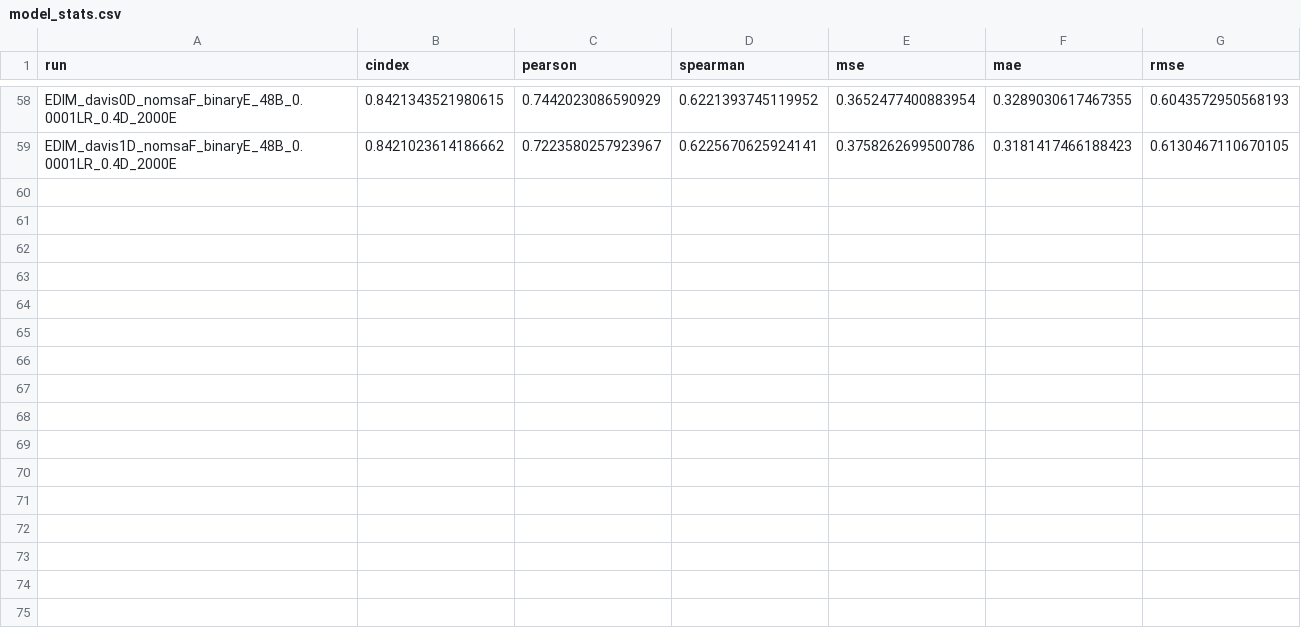
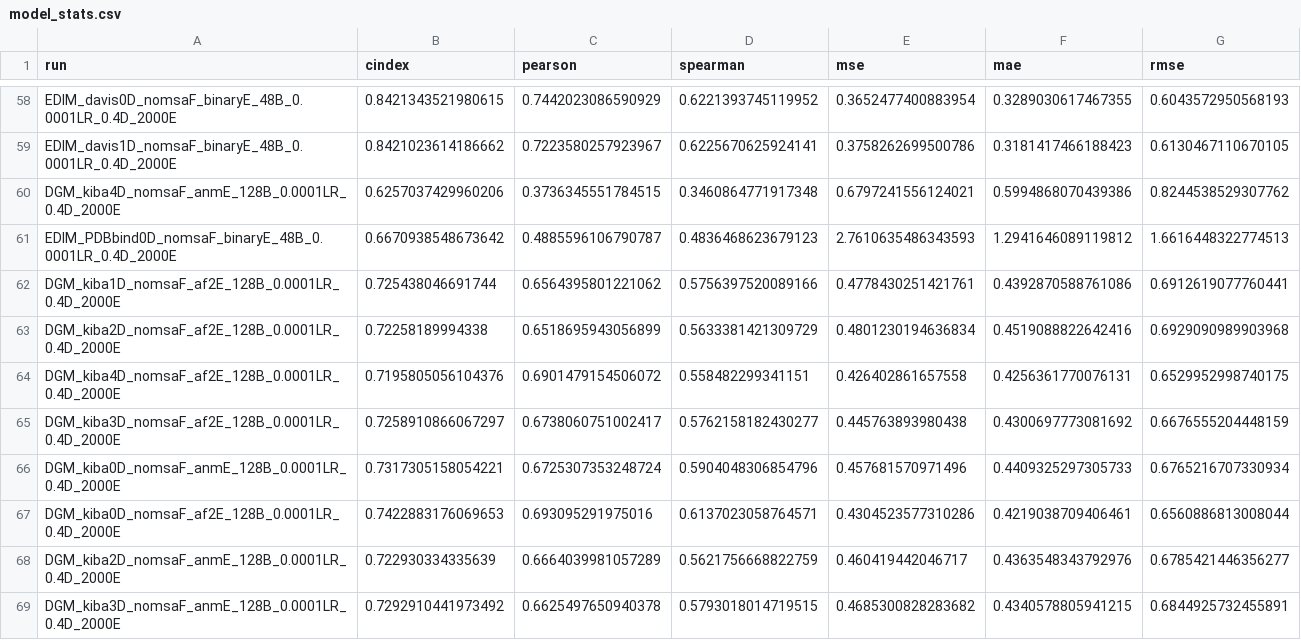
Before and after one commit to jyaacoub/MutDTA, a CSV file: results/model_media/model_stats.csv, drawn as a sheet; only a part is shown, gaps mark what is left out.

Commit message:
results: kiba af2 and anm0-3

```diff
--- a/results/model_media/model_stats.csv
+++ b/results/model_media/model_stats.csv
@@ -59 +59,11 @@ EDIM_davis0D_nomsaF_binaryE_48B_0.0001LR_0.4D_2000E,0.8421343521980615,0.7442023
 EDIM_davis1D_nomsaF_binaryE_48B_0.0001LR_0.4D_2000E,0.8421023614186662,0.7223580257923967,0.6225670625924141,0.3758262699500786,0.3181417466188423,0.6130467110670105
+DGM_kiba4D_nomsaF_anmE_128B_0.0001LR_0.4D_2000E,0.6257037429960206,0.3736345551784515,0.3460864771917348,0.6797241556124021,0.5994868070439386,0.8244538529307762
+EDIM_PDBbind0D_nomsaF_binaryE_48B_0.0001LR_0.4D_2000E,0.6670938548673642,0.4885596106790787,0.4836468623679123,2.7610635486343593,1.2941646089119812,1.6616448322774513
+DGM_kiba1D_nomsaF_af2E_128B_0.0001LR_0.4D_2000E,0.725438046691744,0.6564395801221062,0.5756397520089166,0.4778430251421761,0.4392870588761086,0.6912619077760441
+DGM_kiba2D_nomsaF_af2E_128B_0.0001LR_0.4D_2000E,0.72258189994338,0.6518695943056899,0.5633381421309729,0.4801230194636834,0.4519088822642416,0.6929090989903968
+DGM_kiba4D_nomsaF_af2E_128B_0.0001LR_0.4D_2000E,0.7195805056104376,0.6901479154506072,0.558482299341151,0.426402861657558,0.4256361770076131,0.6529952998740175
+DGM_kiba3D_nomsaF_af2E_128B_0.0001LR_0.4D_2000E,0.7258910866067297,0.6738060751002417,0.5762158182430277,0.445763893980438,0.4300697773081692,0.6676555204448159
+DGM_kiba0D_nomsaF_anmE_128B_0.0001LR_0.4D_2000E,0.7317305158054221,0.6725307353248724,0.5904048306854796,0.457681570971496,0.4409325297305733,0.6765216707330934
+DGM_kiba0D_nomsaF_af2E_128B_0.0001LR_0.4D_2000E,0.7422883176069653,0.693095291975016,0.6137023058764571,0.4304523577310286,0.4219038709406461,0.6560886813008044
+DGM_kiba2D_nomsaF_anmE_128B_0.0001LR_0.4D_2000E,0.722930334335639,0.6664039981057289,0.5621756668822759,0.460419442046717,0.4363548343792976,0.6785421446356277
+DGM_kiba3D_nomsaF_anmE_128B_0.0001LR_0.4D_2000E,0.7292910441973492,0.6625497650940378,0.5793018014719515,0.4685300828283682,0.4340578805941215,0.6844925732455891
```
Also changed, not shown: results/model_media/model_stats_val.csv, 11 other files.
